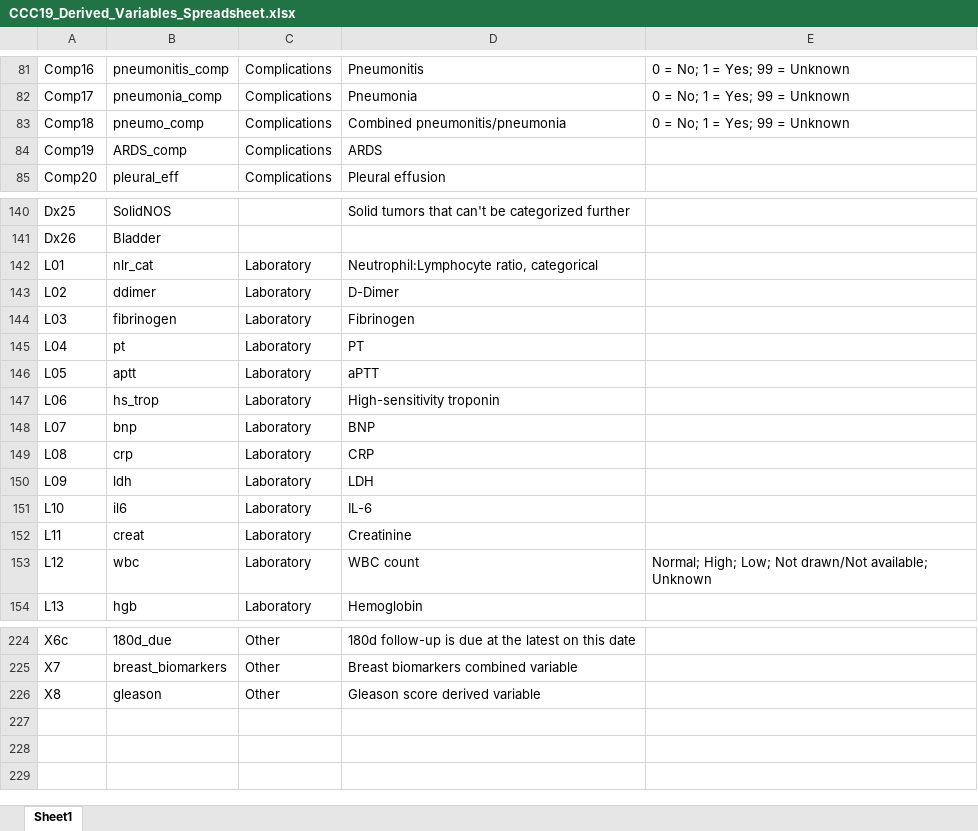
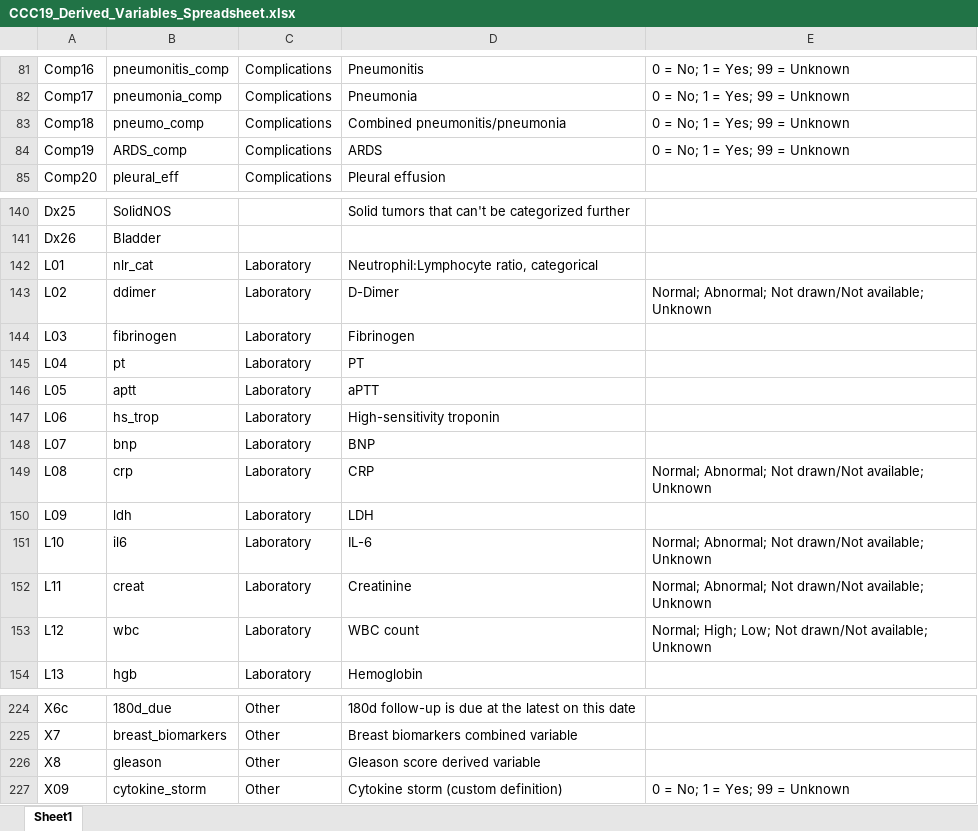
Before and after one commit to covidncancer/CCC19_dictionary, an Excel workbook: CCC19_Derived_Variables_Spreadsheet.xlsx, sheet Sheet1, drawn as a sheet; only a part is shown, gaps mark what is left out; values as stored, in another font and other column widths than the file's, no borders; table styles not drawn; the diff names each change by its address in the sheet, - before the commit and + after, or states it on an @@ line.

Commit message:
Cytokine storm variable
First pass

```diff
--- a/CCC19_Derived_Variables_Spreadsheet.xlsx (sheet Sheet1)
+++ b/CCC19_Derived_Variables_Spreadsheet.xlsx (sheet Sheet1)
-E84: (empty)
+E84: 0 = No; 1 = Yes; 99 = Unknown
-E143: (empty)
+E143: Normal; Abnormal; Not drawn/Not available; Unknown
-E149: (empty)
+E149: Normal; Abnormal; Not drawn/Not available; Unknown
-E151:E152: (empty)
+E151:E152: Normal; Abnormal; Not drawn/Not available; Unknown
+row 227: X09 | cytokine_storm | Other | Cytokine storm (custom definition) | 0 = No; 1 = Yes; 99 = Unknown
```
Also changed, not shown: 1 other file.
